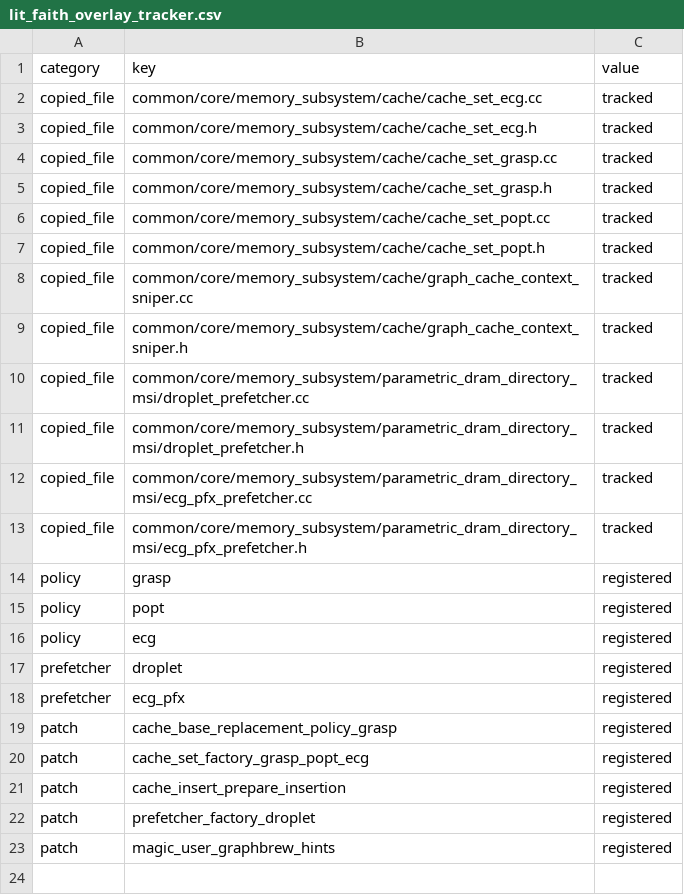
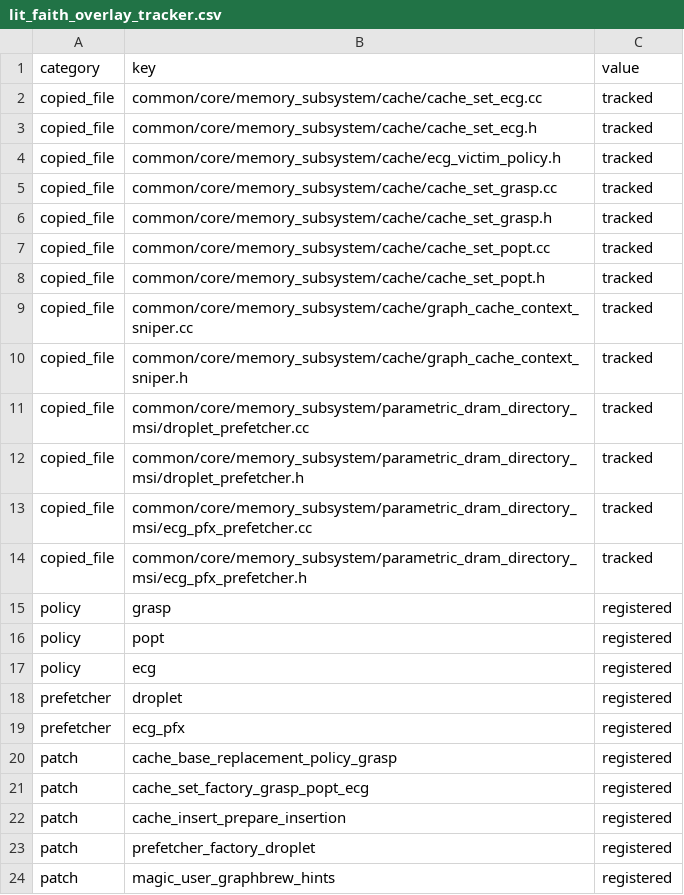
Before and after one commit to UVA-LavaLab/GraphBrew, a CSV file: wiki/data/lit_faith_overlay_tracker.csv, drawn as a sheet; the diff names each change by its address in the sheet, - before the commit and + after, or states it on an @@ line.

```diff
--- a/wiki/data/lit_faith_overlay_tracker.csv
+++ b/wiki/data/lit_faith_overlay_tracker.csv
+row 4: copied_file | common/core/memory_subsystem/cache/ecg_victim_policy.h | tracked
```
Also changed, not shown: wiki/data/lit_faith_gem5_overlay_hash_registry.csv, wiki/data/lit_faith_gem5_overlay_tracker.csv, 26 other files.
